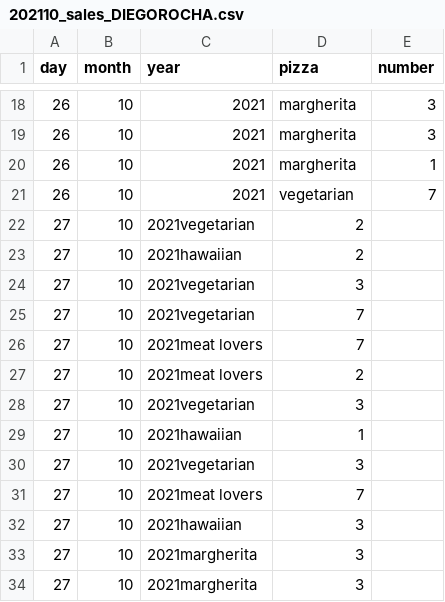
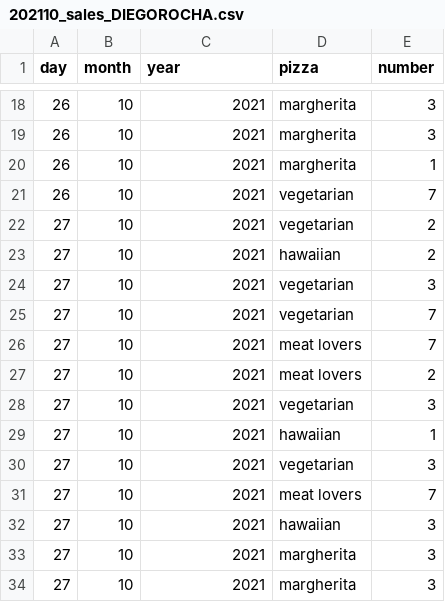
Before and after one commit to xiajinyi/pizza_shop, a CSV file: sales/202110_sales_DIEGOROCHA.csv, drawn as a sheet; only a part is shown, gaps mark what is left out; the diff covers the shown part only.

Commit message:
Fixing file

```diff
--- a/sales/202110_sales_DIEGOROCHA.csv
+++ b/sales/202110_sales_DIEGOROCHA.csv
@@ -21,14 +21,14 @@ day,month,year,pizza,number
 26,10,2021,vegetarian,7
-27,10,2021vegetarian,2
-27,10,2021hawaiian,2
-27,10,2021vegetarian,3
-27,10,2021vegetarian,7
-27,10,2021meat lovers,7
-27,10,2021meat lovers,2
-27,10,2021vegetarian,3
-27,10,2021hawaiian,1
-27,10,2021vegetarian,3
-27,10,2021meat lovers,7
-27,10,2021hawaiian,3
-27,10,2021margherita,3
-27,10,2021margherita,3
+27,10,2021,vegetarian,2
+27,10,2021,hawaiian,2
+27,10,2021,vegetarian,3
+27,10,2021,vegetarian,7
+27,10,2021,meat lovers,7
+27,10,2021,meat lovers,2
+27,10,2021,vegetarian,3
+27,10,2021,hawaiian,1
+27,10,2021,vegetarian,3
+27,10,2021,meat lovers,7
+27,10,2021,hawaiian,3
+27,10,2021,margherita,3
+27,10,2021,margherita,3
```
Also changed, not shown: 24 edited cells elsewhere in this file.
